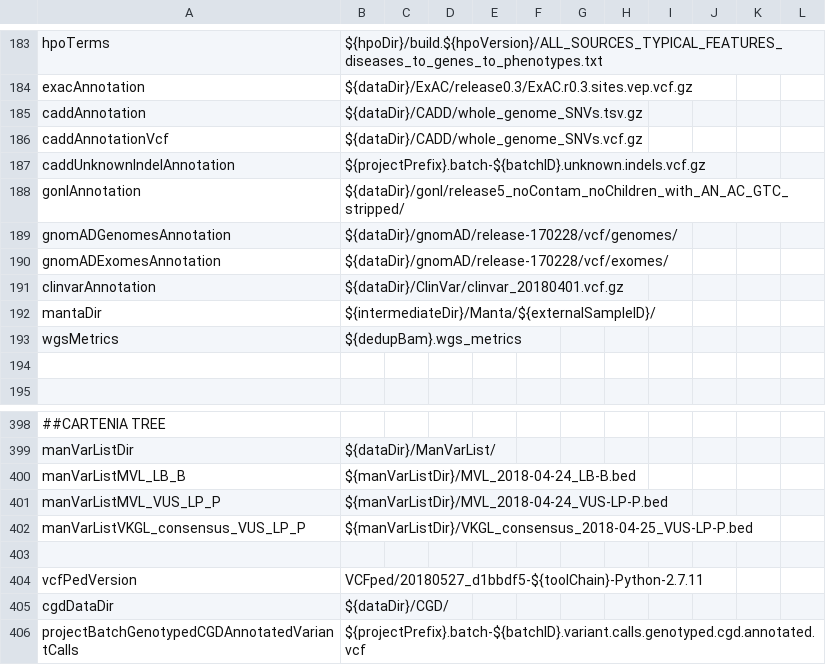
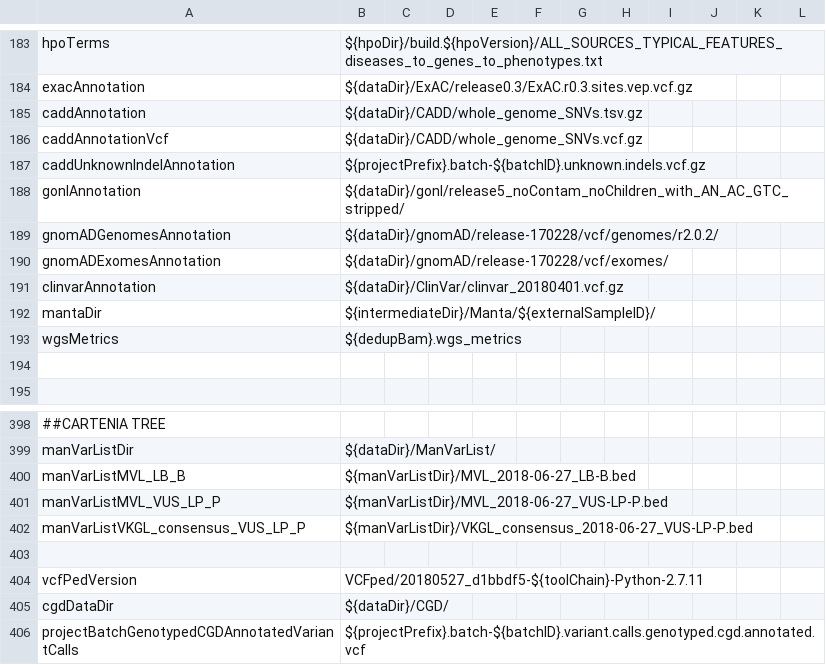
Before and after one commit to molgenis/NGS_DNA, a CSV file: parameters.csv, drawn as a sheet; only a part is shown, gaps mark what is left out; the diff names each change by its address in the sheet, - before the commit and + after, or states it on an @@ line.

```diff
--- a/parameters.csv
+++ b/parameters.csv
-B189: ${dataDir}/gnomAD/release-170228/vcf/genomes/
+B189: ${dataDir}/gnomAD/release-170228/vcf/genomes/r2.0.2/
-B400: ${manVarListDir}/MVL_2018-04-24_LB-B.bed
+B400: ${manVarListDir}/MVL_2018-06-27_LB-B.bed
-B401: ${manVarListDir}/MVL_2018-04-24_VUS-LP-P.bed
+B401: ${manVarListDir}/MVL_2018-06-27_VUS-LP-P.bed
-B402: ${manVarListDir}/VKGL_consensus_2018-04-25_VUS-LP-P.bed
+B402: ${manVarListDir}/VKGL_consensus_2018-06-27_VUS-LP-P.bed
```
Also changed, not shown: workflow.csv, 4 other files.
